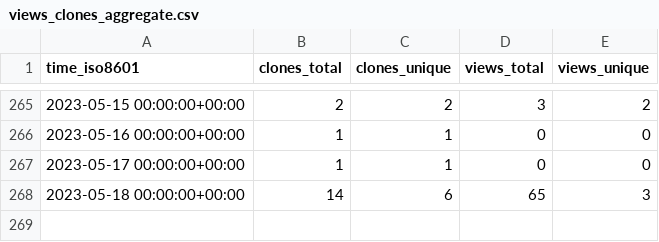
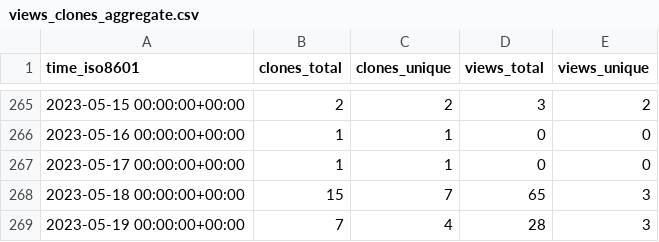
Before and after one commit to richibrics/IoTuring, a CSV file: richibrics/IoTuring/ghrs-data/views_clones_aggregate.csv, drawn as a sheet; only a part is shown, gaps mark what is left out.

```diff
--- a/richibrics/IoTuring/ghrs-data/views_clones_aggregate.csv
+++ b/richibrics/IoTuring/ghrs-data/views_clones_aggregate.csv
@@ -267,2 +267,3 @@ time_iso8601,clones_total,clones_unique,views_total,views_unique
 2023-05-17 00:00:00+00:00,1,1,0,0
-2023-05-18 00:00:00+00:00,14,6,65,3
+2023-05-18 00:00:00+00:00,15,7,65,3
+2023-05-19 00:00:00+00:00,7,4,28,3
```
Also changed, not shown: 1 other file.
